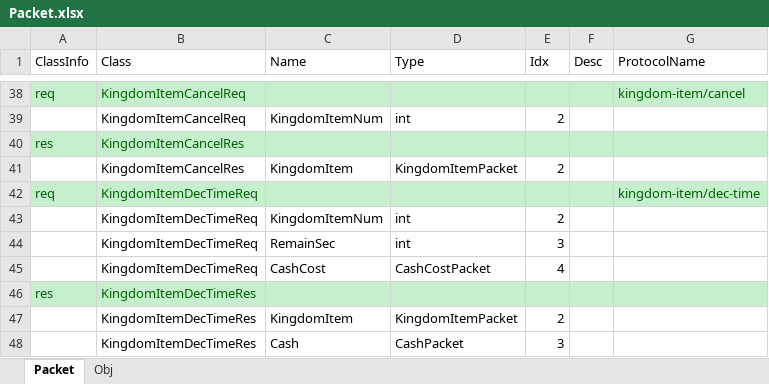
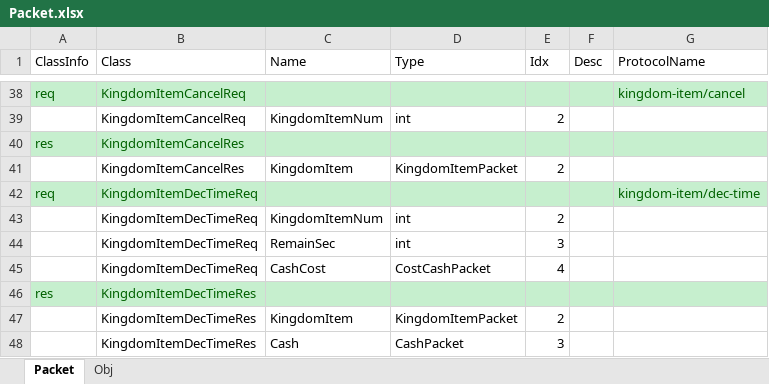
Before and after one commit to Kimseogyoung/AspNetGameServerStudy, an Excel workbook: Data/Excel/Packet/Packet.xlsx, sheet Packet, drawn as a sheet; only a part is shown, gaps mark what is left out; values as stored, in another font and other column widths than the file's, no borders; the diff names each change by its address in the sheet, - before the commit and + after, or states it on an @@ line.

```diff
--- a/Data/Excel/Packet/Packet.xlsx (sheet Packet)
+++ b/Data/Excel/Packet/Packet.xlsx (sheet Packet)
-D45 (Type): CashCostPacket
+D45 (Type): CostCashPacket
```
Also changed, not shown: sheet Obj, Data/Excel/Proto/KingdomItem.xlsx, 16 other files.
